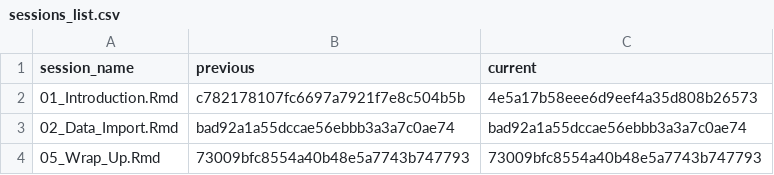
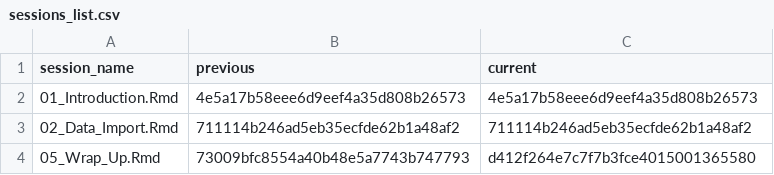
Before and after one commit to jobreu/tidyverse-workshop-esra-2021, a CSV file: content/sessions/sessions_list.csv, drawn as a sheet.

```diff
--- a/content/sessions/sessions_list.csv
+++ b/content/sessions/sessions_list.csv
@@ -1,4 +1,4 @@
 session_name,previous,current
-01_Introduction.Rmd,c782178107fc6697a7921f7e8c504b5b,4e5a17b58eee6d9eef4a35d808b26573
-02_Data_Import.Rmd,bad92a1a55dccae56ebbb3a3a7c0ae74,bad92a1a55dccae56ebbb3a3a7c0ae74
-05_Wrap_Up.Rmd,73009bfc8554a40b48e5a7743b747793,73009bfc8554a40b48e5a7743b747793
+01_Introduction.Rmd,4e5a17b58eee6d9eef4a35d808b26573,4e5a17b58eee6d9eef4a35d808b26573
+02_Data_Import.Rmd,711114b246ad5eb35ecfde62b1a48af2,711114b246ad5eb35ecfde62b1a48af2
+05_Wrap_Up.Rmd,73009bfc8554a40b48e5a7743b747793,d412f264e7c7f7b3fce4015001365580
```
Also changed, not shown: 3 other files.
